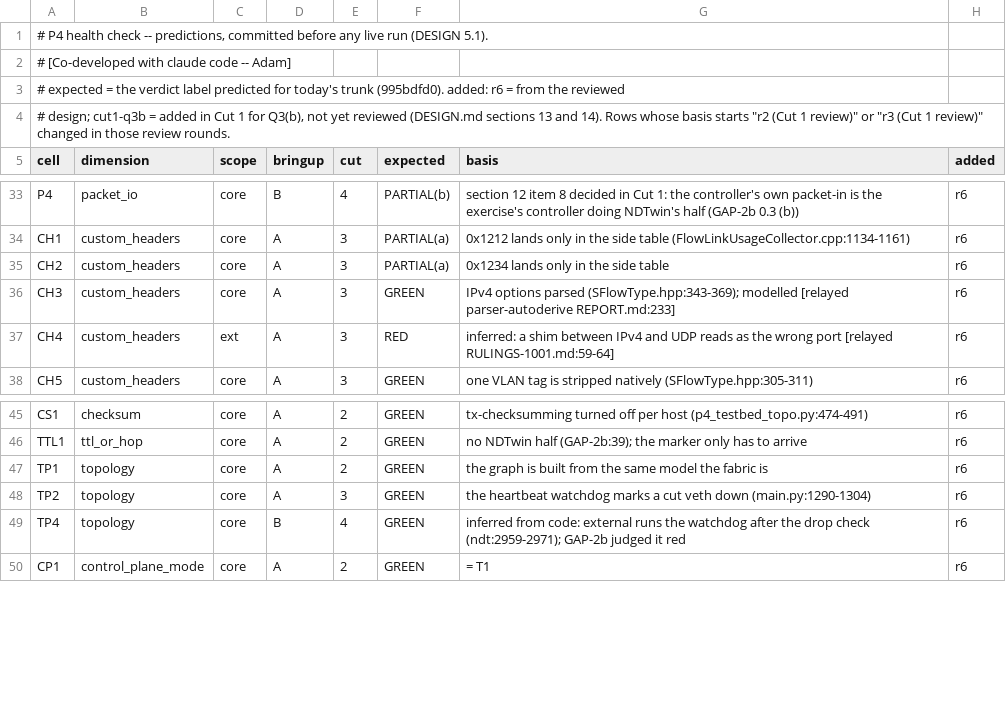
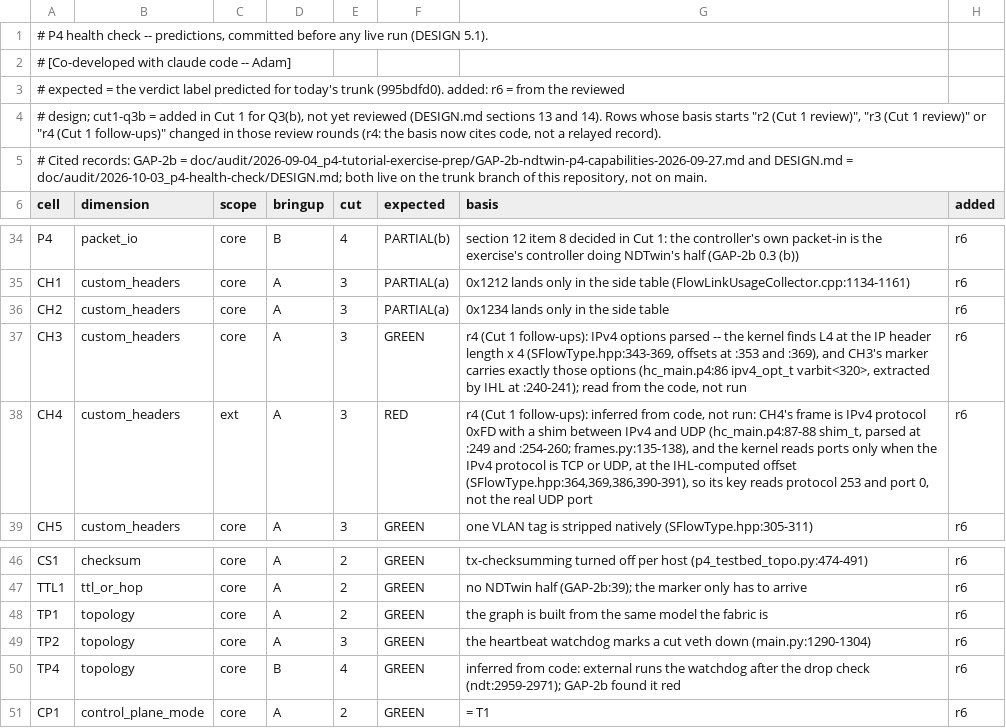
Before and after one commit to Adam010341/NDTwin-Kernel-P4, a TSV file: doc/audit/2026-10-03_p4-health-check/expected_today.tsv, drawn as a sheet; only a part is shown, gaps mark what is left out.

```diff
--- a/doc/audit/2026-10-03_p4-health-check/expected_today.tsv
+++ b/doc/audit/2026-10-03_p4-health-check/expected_today.tsv
@@ -3,3 +3,4 @@
 # expected = the verdict label predicted for today's trunk (995bdfd0). added: r6 = from the reviewed
-# design; cut1-q3b = added in Cut 1 for Q3(b), not yet reviewed (DESIGN.md sections 13 and 14). Rows whose basis starts "r2 (Cut 1 review)" or "r3 (Cut 1 review)" changed in those review rounds.
+# design; cut1-q3b = added in Cut 1 for Q3(b), not yet reviewed (DESIGN.md sections 13 and 14). Rows whose basis starts "r2 (Cut 1 review)", "r3 (Cut 1 review)" or "r4 (Cut 1 follow-ups)" changed in those review rounds (r4: the basis now cites code, not a relayed record).
+# Cited records: GAP-2b = doc/audit/2026-09-04_p4-tutorial-exercise-prep/GAP-2b-ndtwin-p4-capabilities-2026-09-27.md and DESIGN.md = doc/audit/2026-10-03_p4-health-check/DESIGN.md; both live on the trunk branch of this repository, not on main.
 cell	dimension	scope	bringup	cut	expected	basis	added
@@ -35,4 +36,4 @@ CH1	custom_headers	core	A	3	PARTIAL(a)	0x1212 lands only in the side table (Flow
 CH2	custom_headers	core	A	3	PARTIAL(a)	0x1234 lands only in the side table	r6
-CH3	custom_headers	core	A	3	GREEN	IPv4 options parsed (SFlowType.hpp:343-369); modelled [relayed parser-autoderive REPORT.md:233]	r6
-CH4	custom_headers	ext	A	3	RED	inferred: a shim between IPv4 and UDP reads as the wrong port [relayed RULINGS-1001.md:59-64]	r6
+CH3	custom_headers	core	A	3	GREEN	r4 (Cut 1 follow-ups): IPv4 options parsed -- the kernel finds L4 at the IP header length x 4 (SFlowType.hpp:343-369, offsets at :353 and :369), and CH3's marker carries exactly those options (hc_main.p4:86 ipv4_opt_t varbit<320>, extracted by IHL at :240-241); read from the code, not run	r6
+CH4	custom_headers	ext	A	3	RED	r4 (Cut 1 follow-ups): inferred from code, not run: CH4's frame is IPv4 protocol 0xFD with a shim between IPv4 and UDP (hc_main.p4:87-88 shim_t, parsed at :249 and :254-260; frames.py:135-138), and the kernel reads ports only when the IPv4 protocol is TCP or UDP, at the IHL-computed offset (SFlowType.hpp:364,369,386,390-391), so its key reads protocol 253 and port 0, not the real UDP port	r6
 CH5	custom_headers	core	A	3	GREEN	one VLAN tag is stripped natively (SFlowType.hpp:305-311)	r6
@@ -48,3 +49,3 @@ TP1	topology	core	A	2	GREEN	the graph is built from the same model the fabric is
 TP2	topology	core	A	3	GREEN	the heartbeat watchdog marks a cut veth down (main.py:1290-1304)	r6
-TP4	topology	core	B	4	GREEN	inferred from code: external runs the watchdog after the drop check (ndt:2959-2971); GAP-2b judged it red	r6
+TP4	topology	core	B	4	GREEN	inferred from code: external runs the watchdog after the drop check (ndt:2959-2971); GAP-2b found it red	r6
 CP1	control_plane_mode	core	A	2	GREEN	= T1	r6
```
Also changed, not shown: 8 other files.
